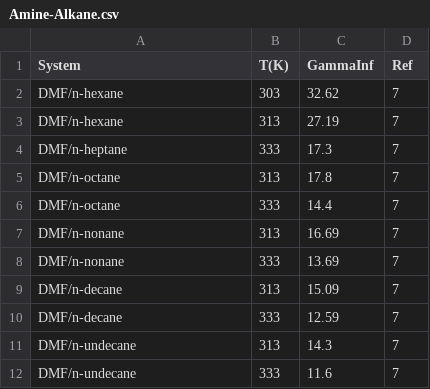
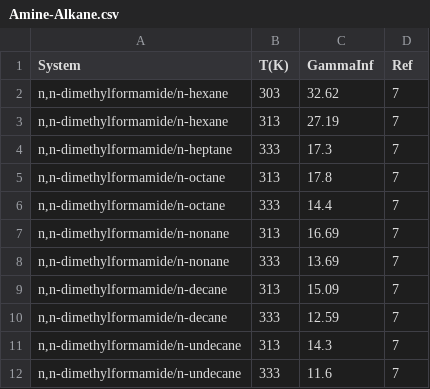
Before and after one commit to gjuhasz/jcosmo, a CSV file: cosmosrc/idac/Amine-Alkane.csv, drawn as a sheet.

```diff
--- a/cosmosrc/idac/Amine-Alkane.csv
+++ b/cosmosrc/idac/Amine-Alkane.csv
@@ -1,12 +1,12 @@
 System,T(K),GammaInf,Ref
-DMF/n-hexane,303,32.62,7
-DMF/n-hexane,313,27.19,7
-DMF/n-heptane,333,17.3,7
-DMF/n-octane,313,17.8,7
-DMF/n-octane,333,14.4,7
-DMF/n-nonane,313,16.69,7
-DMF/n-nonane,333,13.69,7
-DMF/n-decane,313,15.09,7
-DMF/n-decane,333,12.59,7
-DMF/n-undecane,313,14.3,7
-DMF/n-undecane,333,11.6,7
+"n,n-dimethylformamide/n-hexane",303,32.62,7
+"n,n-dimethylformamide/n-hexane",313,27.19,7
+"n,n-dimethylformamide/n-heptane",333,17.3,7
+"n,n-dimethylformamide/n-octane",313,17.8,7
+"n,n-dimethylformamide/n-octane",333,14.4,7
+"n,n-dimethylformamide/n-nonane",313,16.69,7
+"n,n-dimethylformamide/n-nonane",333,13.69,7
+"n,n-dimethylformamide/n-decane",313,15.09,7
+"n,n-dimethylformamide/n-decane",333,12.59,7
+"n,n-dimethylformamide/n-undecane",313,14.3,7
+"n,n-dimethylformamide/n-undecane",333,11.6,7
```
Also changed, not shown: cosmosrc/idac/Alkene-Amine.csv, cosmosrc/idac/CycloAlkene-Amine.csv, 17 other files.
